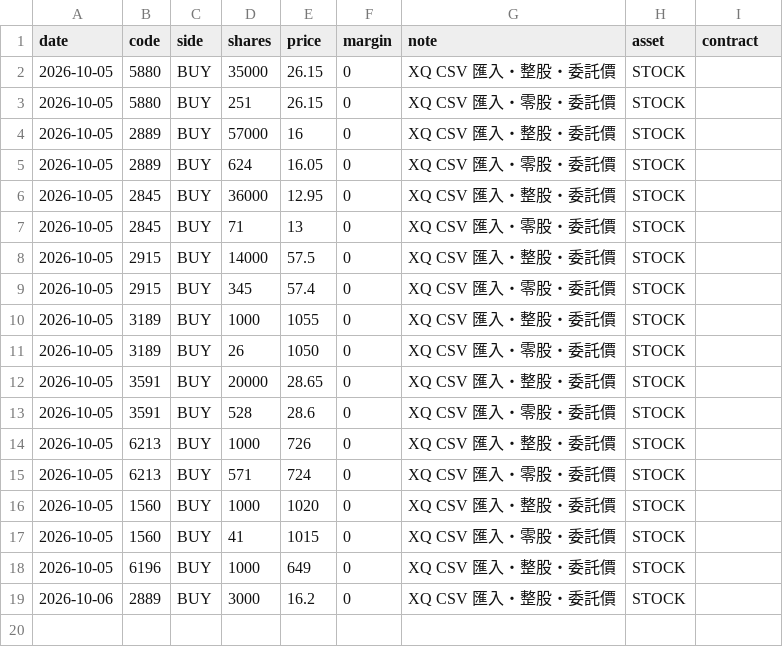
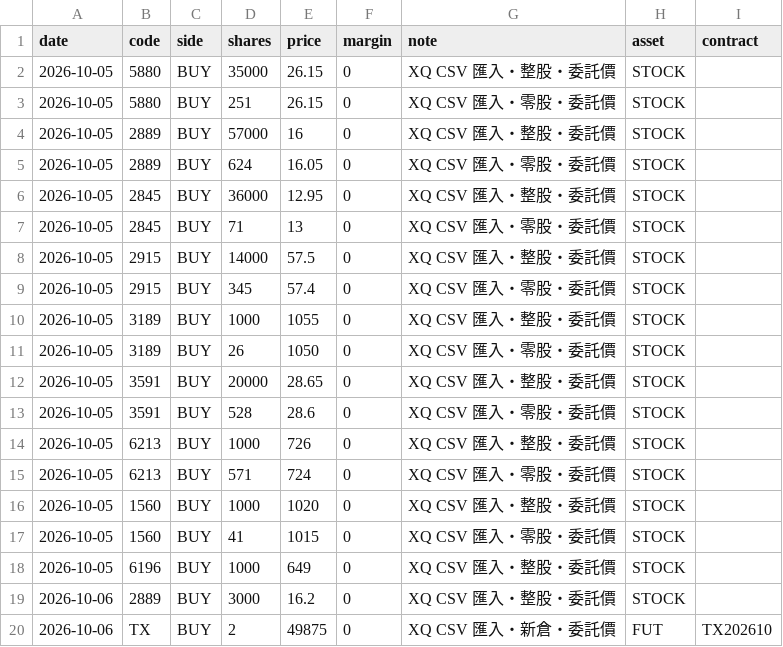
Before and after one commit to ZHANGFU-XIANG/xq, a CSV file: data/trades.csv, drawn as a sheet.

Commit message:
manual trade edit: 匯入 1 筆（2026-10-06 買進 TX202610 2 口 @ 49875）

```diff
--- a/data/trades.csv
+++ b/data/trades.csv
@@ -19 +19,2 @@ date,code,side,shares,price,margin,note,asset,contract
 2026-10-06,2889,BUY,3000,16.2,0,XQ CSV 匯入・整股・委託價,STOCK,
+2026-10-06,TX,BUY,2,49875,0,XQ CSV 匯入・新倉・委託價,FUT,TX202610
```
